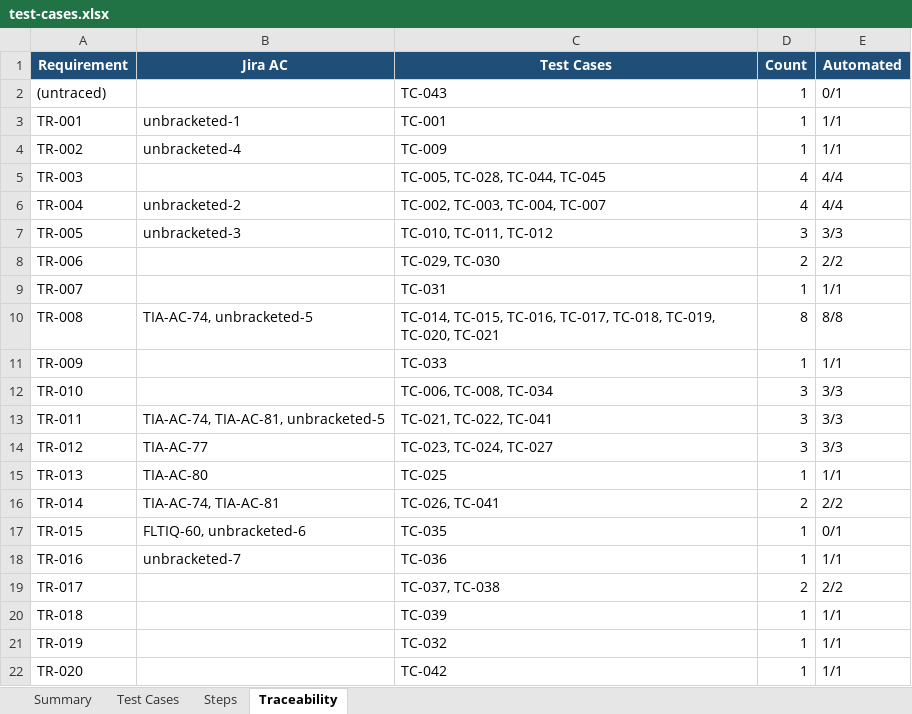
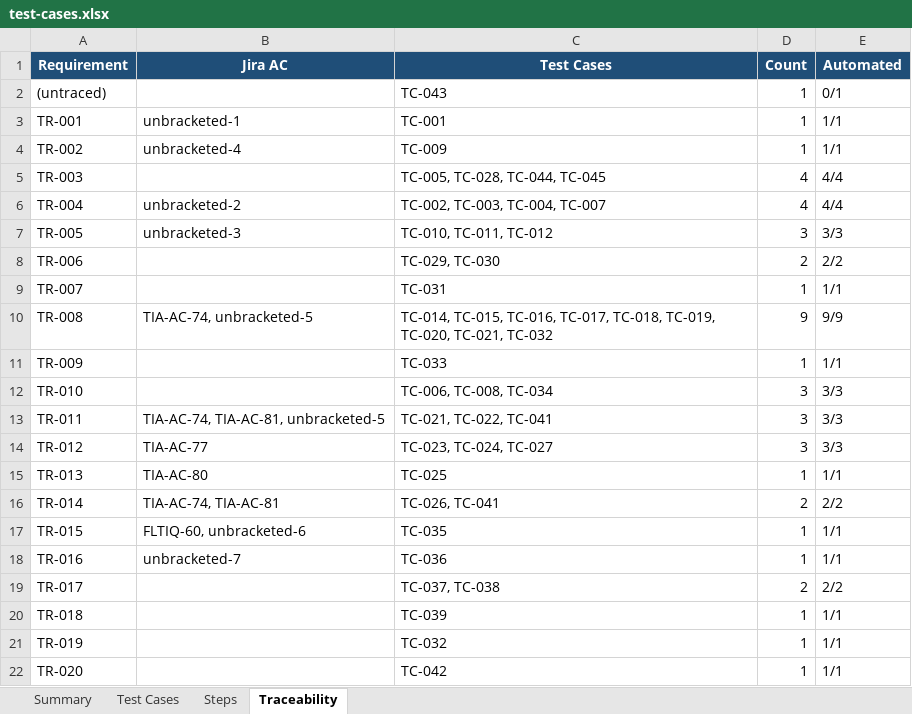
Before and after one commit to sajid90/fleet-iq-stlc-final, an Excel workbook: specs/001-fltiq-62-public-landing-page/test-cases.xlsx, sheet Traceability, drawn as a sheet; values as stored, in another font and other column widths than the file's, no borders; the diff names each change by its address in the sheet, - before the commit and + after, or states it on an @@ line.

```diff
--- a/specs/001-fltiq-62-public-landing-page/test-cases.xlsx (sheet Traceability)
+++ b/specs/001-fltiq-62-public-landing-page/test-cases.xlsx (sheet Traceability)
-C10 (Test Cases): …TC-019, TC-020, TC-021
+C10 (Test Cases): …TC-019, TC-020, TC-021, TC-032
-D10 (Count): 8
+D10 (Count): 9
-E10 (Automated): 8/8
+E10 (Automated): 9/9
-E17 (Automated): 0/1
+E17 (Automated): 1/1
```
Also changed, not shown: sheet Test Cases, sheet Steps, sheet Summary, 9 other files.
